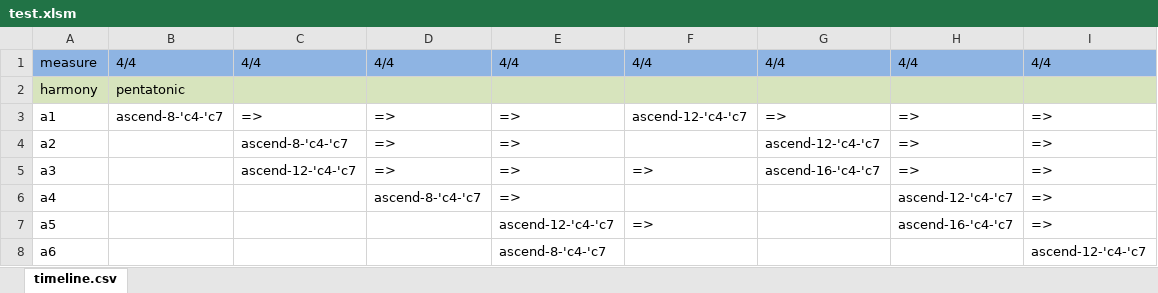
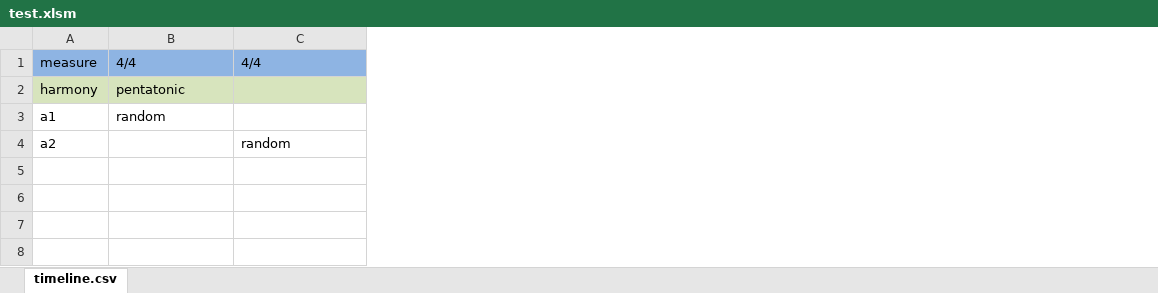
Before and after one commit to yuichkun/automatic_composition, an Excel workbook: Excel/test.xlsm, sheet timeline.csv, drawn as a sheet; values as stored, in another font and other column widths than the file's, no borders; the diff names each change by its address in the sheet, - before the commit and + after, or states it on an @@ line.

Commit message:
EX2: some ascending scale with woods and horn

```diff
--- a/Excel/test.xlsm (sheet timeline.csv)
+++ b/Excel/test.xlsm (sheet timeline.csv)
-column D, rows 1-4: 4/4 |  | => | =>
-column E, rows 1-4: 4/4 |  | => | =>
-column F, rows 1-3: 4/4 |  | ascend-12-'c4-'c7
-column G, rows 1-4: 4/4 |  | => | ascend-12-'c4-'c7
-column H, rows 1-4: 4/4 |  | => | =>
-column I, rows 1-4: 4/4 |  | => | =>
-B3: ascend-8-'c4-'c7
+B3: random
-C3: =>
+C3: (empty)
-C4: ascend-8-'c4-'c7
+C4: random
-row 5: a3 |  | ascend-12-'c4-'c7 | => | => | => | ascend-16-'c4-'c7 | => | =>
-row 6: a4 |  |  | ascend-8-'c4-'c7 | => |  |  | ascend-12-'c4-'c7 | =>
-row 7: a5 |  |  |  | ascend-12-'c4-'c7 | => |  | ascend-16-'c4-'c7 | =>
-row 8: a6 |  |  |  | ascend-8-'c4-'c7 |  |  |  | ascend-12-'c4-'c7
```
Also changed, not shown: Excel/timeline.xlsm, 2 other files.
